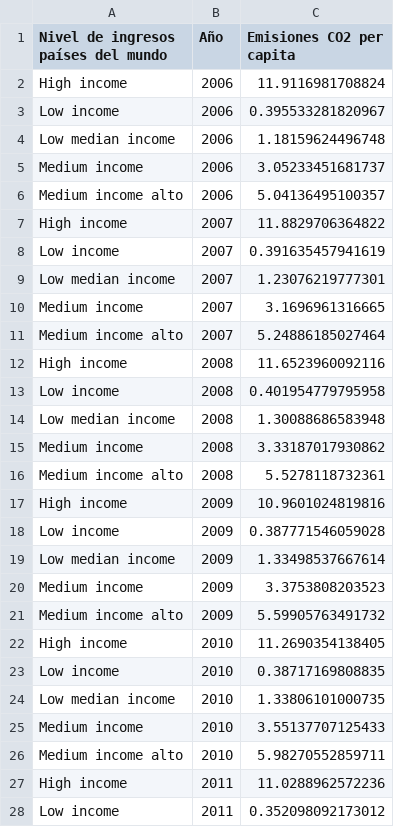
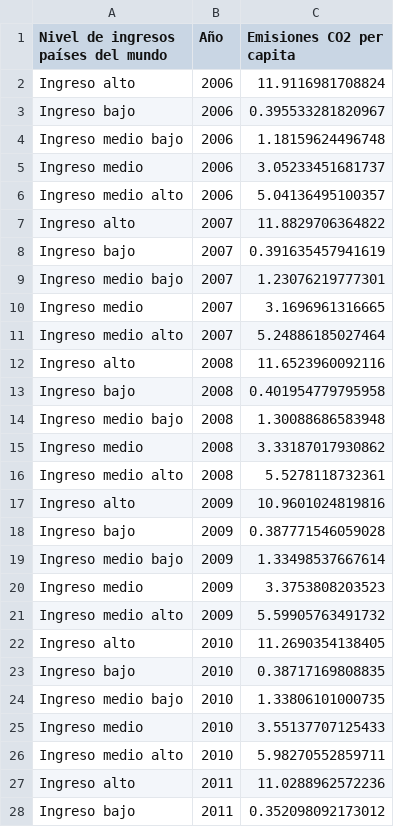
Before and after one commit to datasketch/app-viz-tables, a CSV file: data/sampleData/emisiones_c02_es.csv, drawn as a sheet; only a part is shown; the diff covers the shown part only.

Commit message:
data translated

```diff
--- a/data/sampleData/emisiones_c02_es.csv
+++ b/data/sampleData/emisiones_c02_es.csv
@@ -1,28 +1,28 @@
 Nivel de ingresos países del mundo,Año,Emisiones CO2 per capita
-High income,2006,11.9116981708824
-Low income,2006,0.395533281820967
-Low median income,2006,1.18159624496748
-Medium income,2006,3.05233451681737
-Medium income alto,2006,5.04136495100357
-High income,2007,11.8829706364822
-Low income,2007,0.391635457941619
-Low median income,2007,1.23076219777301
-Medium income,2007,3.1696961316665
-Medium income alto,2007,5.24886185027464
-High income,2008,11.6523960092116
-Low income,2008,0.401954779795958
-Low median income,2008,1.30088686583948
-Medium income,2008,3.33187017930862
-Medium income alto,2008,5.5278118732361
-High income,2009,10.9601024819816
-Low income,2009,0.387771546059028
-Low median income,2009,1.33498537667614
-Medium income,2009,3.3753808203523
-Medium income alto,2009,5.59905763491732
-High income,2010,11.2690354138405
-Low income,2010,0.38717169808835
-Low median income,2010,1.33806101000735
-Medium income,2010,3.55137707125433
-Medium income alto,2010,5.98270552859711
-High income,2011,11.0288962572236
-Low income,2011,0.352098092173012
+Ingreso alto,2006,11.9116981708824
+Ingreso bajo,2006,0.395533281820967
+Ingreso medio bajo,2006,1.18159624496748
+Ingreso medio,2006,3.05233451681737
+Ingreso medio alto,2006,5.04136495100357
+Ingreso alto,2007,11.8829706364822
+Ingreso bajo,2007,0.391635457941619
+Ingreso medio bajo,2007,1.23076219777301
+Ingreso medio,2007,3.1696961316665
+Ingreso medio alto,2007,5.24886185027464
+Ingreso alto,2008,11.6523960092116
+Ingreso bajo,2008,0.401954779795958
+Ingreso medio bajo,2008,1.30088686583948
+Ingreso medio,2008,3.33187017930862
+Ingreso medio alto,2008,5.5278118732361
+Ingreso alto,2009,10.9601024819816
+Ingreso bajo,2009,0.387771546059028
+Ingreso medio bajo,2009,1.33498537667614
+Ingreso medio,2009,3.3753808203523
+Ingreso medio alto,2009,5.59905763491732
+Ingreso alto,2010,11.2690354138405
+Ingreso bajo,2010,0.38717169808835
+Ingreso medio bajo,2010,1.33806101000735
+Ingreso medio,2010,3.55137707125433
+Ingreso medio alto,2010,5.98270552859711
+Ingreso alto,2011,11.0288962572236
+Ingreso bajo,2011,0.352098092173012
```
Also changed, not shown: 18 edited cells elsewhere in this file, data/sampleData/emisiones_c02_en.csv, data/sampleData/emisiones_c02_pt.csv.
